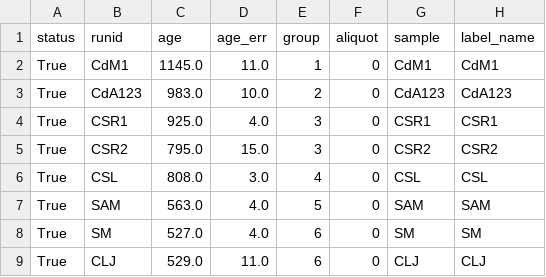
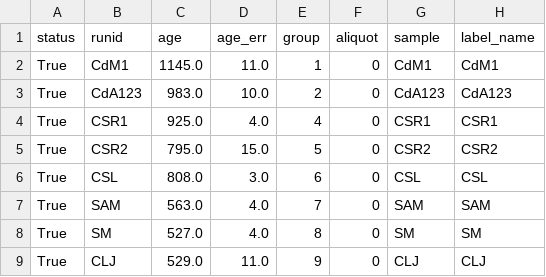
Before and after one commit to NMGRLData/VallesDomes, a CSV file: csv/PrevWorkSpellnHarrison1993.csv, drawn as a sheet.

Commit message:
<CSV> Modified dataset "PrevWorkSpellnHarrison1993"

```diff
--- a/csv/PrevWorkSpellnHarrison1993.csv
+++ b/csv/PrevWorkSpellnHarrison1993.csv
@@ -3,7 +3,7 @@ True,CdM1,1145.0,11.0,1,0,CdM1,CdM1
 True,CdA123,983.0,10.0,2,0,CdA123,CdA123
-True,CSR1,925.0,4.0,3,0,CSR1,CSR1
-True,CSR2,795.0,15.0,3,0,CSR2,CSR2
-True,CSL,808.0,3.0,4,0,CSL,CSL
-True,SAM,563.0,4.0,5,0,SAM,SAM
-True,SM,527.0,4.0,6,0,SM,SM
-True,CLJ,529.0,11.0,6,0,CLJ,CLJ
+True,CSR1,925.0,4.0,4,0,CSR1,CSR1
+True,CSR2,795.0,15.0,5,0,CSR2,CSR2
+True,CSL,808.0,3.0,6,0,CSL,CSL
+True,SAM,563.0,4.0,7,0,SAM,SAM
+True,SM,527.0,4.0,8,0,SM,SM
+True,CLJ,529.0,11.0,9,0,CLJ,CLJ
```
